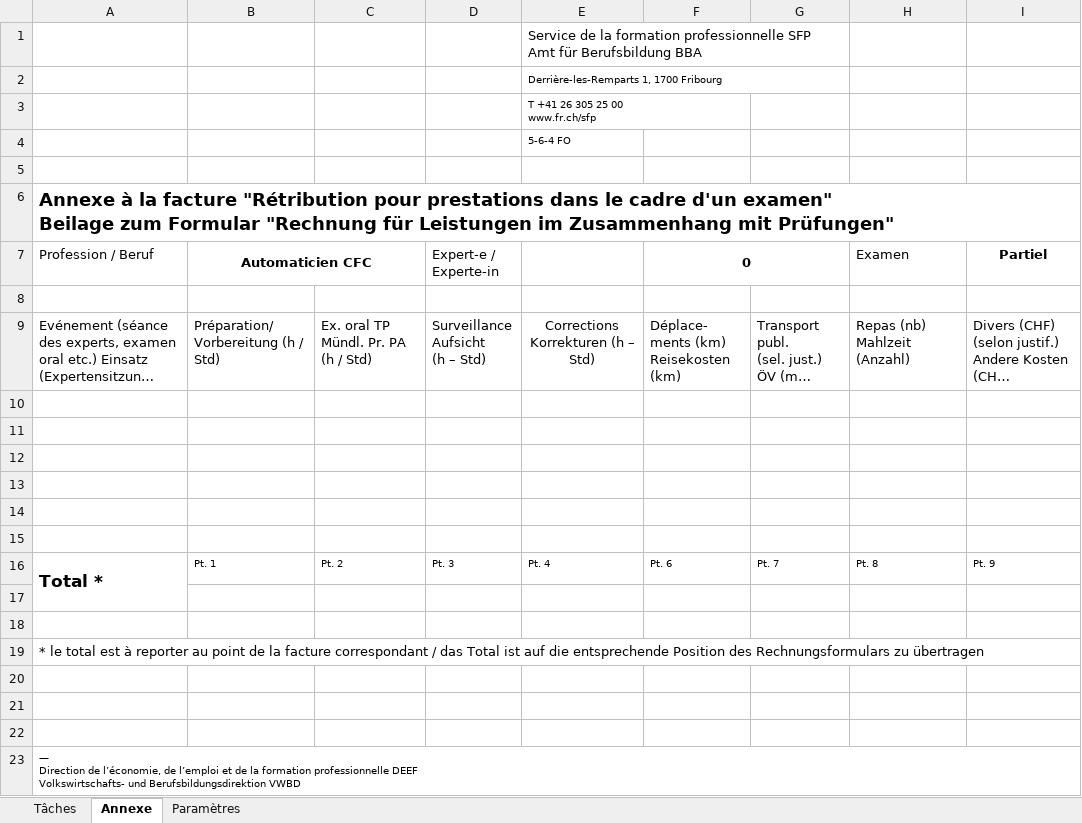
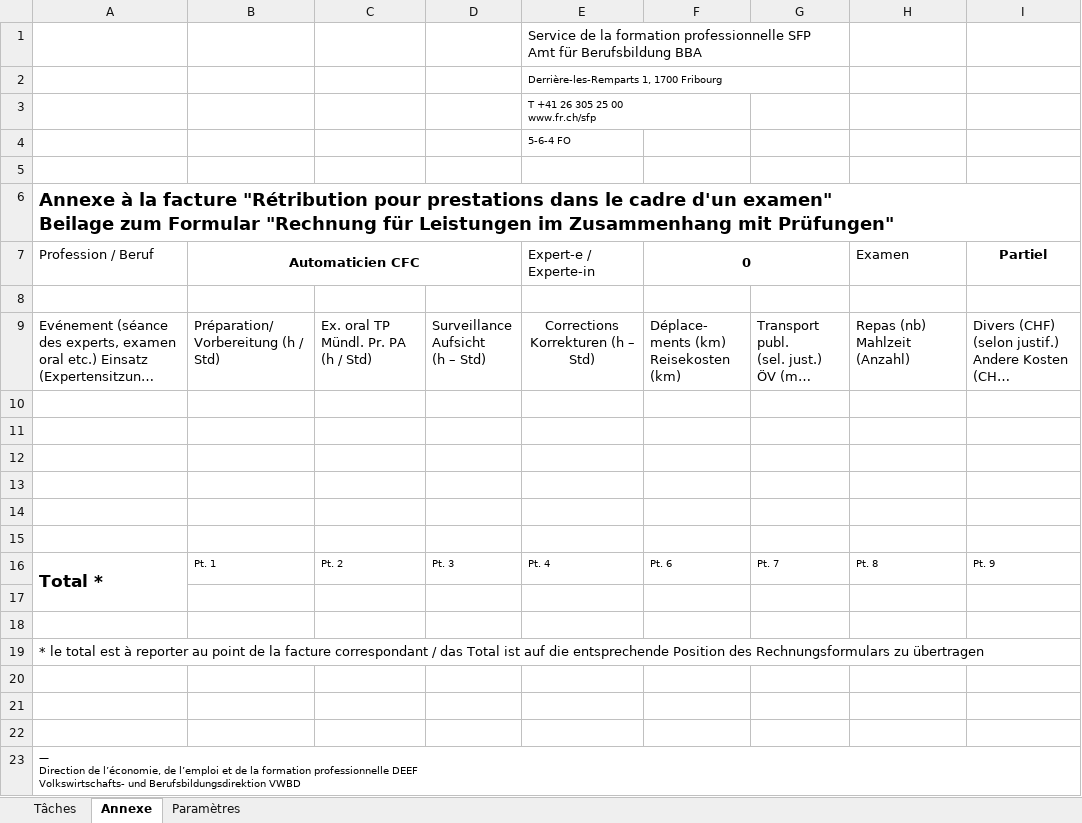
Before and after one commit to GrubCaloz/ExpHeuresFR, an Excel workbook: 01_Heures expert.xlsm, sheet Annexe, drawn as a sheet; long unchanged cells end in …; values as stored, in another font and other column widths than the file's, no borders; charts and pictures not drawn; the diff names each change by its address in the sheet, - before the commit and + after, or states it on an @@ line.

Commit message:
Add files via upload
update liste pour annexe

```diff
--- a/01_Heures expert.xlsm (sheet Annexe)
+++ b/01_Heures expert.xlsm (sheet Annexe)
-B7:C7 merged
+B7:D7 merged
-D7: Expert-e / Experte-in
+D7: (empty)
-E7: (empty)
+E7: Expert-e / Experte-in
```
Also changed, not shown: sheet Paramètres, hidden cells.
